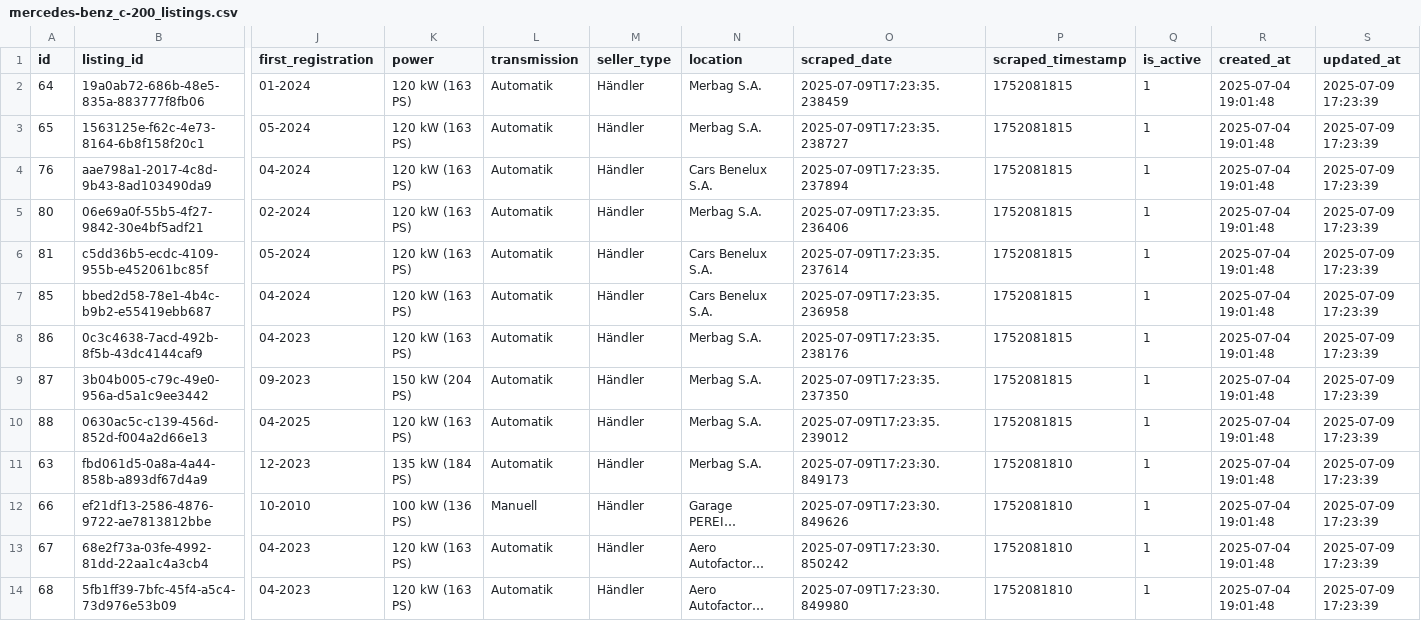
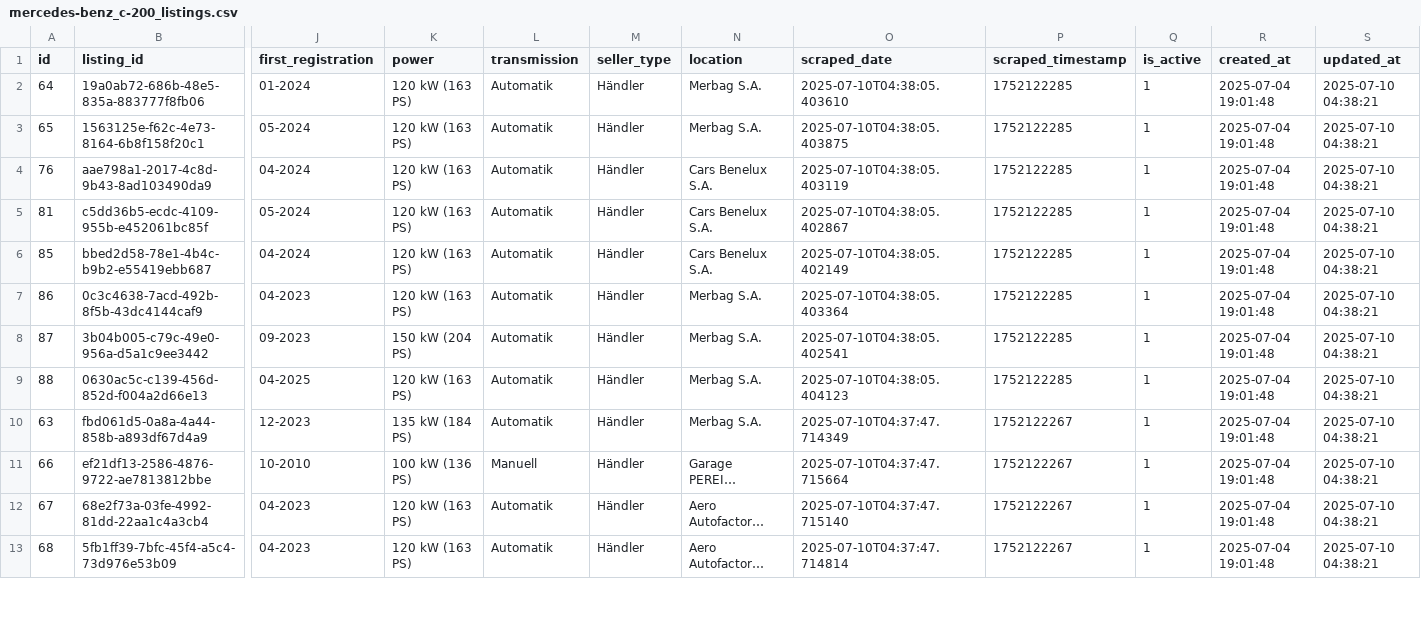
Before and after one commit to masterries/AutoAnalyse, a CSV file: scrapper/data/mercedes-benz_c-200_listings.csv, drawn as a sheet; only a part is shown, gaps mark what is left out; long unchanged cells end in …; removed rows and columns are numbered as before the commit, all else as after; rows hold the shown columns only; the diff covers the shown part only; the diff names each change by its address in the sheet, - before the commit and + after, or states it on an @@ line.

```diff
--- a/scrapper/data/mercedes-benz_c-200_listings.csv
+++ b/scrapper/data/mercedes-benz_c-200_listings.csv
-O2 (scraped_date): 2025-07-09T17:23:35.238459
+O2 (scraped_date): 2025-07-10T04:38:05.403610
-P2:P4 (scraped_timestamp): 1752081815
+P2:P4 (scraped_timestamp): 1752122285
-S2:S4 (updated_at): 2025-07-09 17:23:39
+S2:S4 (updated_at): 2025-07-10 04:38:21
-O3 (scraped_date): 2025-07-09T17:23:35.238727
+O3 (scraped_date): 2025-07-10T04:38:05.403875
-O4 (scraped_date): 2025-07-09T17:23:35.237894
+O4 (scraped_date): 2025-07-10T04:38:05.403119
-row 5: 80 | 06e69a0f-55b5-4f27-9842-30e4bf5adf21 | 02-2024 | 120 kW (163 PS) | Automatik | Händler | Merbag S.A. | 2025-07-09T17:23:35.236406 | 1752081815 | 1 | 2025-07-04 19:01:48 | 2025-07-09 17:23:39
-O5 (scraped_date): 2025-07-09T17:23:35.237614
+O5 (scraped_date): 2025-07-10T04:38:05.402867
-P5:P9 (scraped_timestamp): 1752081815
+P5:P9 (scraped_timestamp): 1752122285
-S5:S13 (updated_at): 2025-07-09 17:23:39
+S5:S13 (updated_at): 2025-07-10 04:38:21
-O6 (scraped_date): 2025-07-09T17:23:35.236958
+O6 (scraped_date): 2025-07-10T04:38:05.402149
-O7 (scraped_date): 2025-07-09T17:23:35.238176
+O7 (scraped_date): 2025-07-10T04:38:05.403364
-O8 (scraped_date): 2025-07-09T17:23:35.237350
+O8 (scraped_date): 2025-07-10T04:38:05.402541
-O9 (scraped_date): 2025-07-09T17:23:35.239012
+O9 (scraped_date): 2025-07-10T04:38:05.404123
-O10 (scraped_date): 2025-07-09T17:23:30.849173
+O10 (scraped_date): 2025-07-10T04:37:47.714349
-P10:P13 (scraped_timestamp): 1752081810
+P10:P13 (scraped_timestamp): 1752122267
-O11 (scraped_date): 2025-07-09T17:23:30.849626
+O11 (scraped_date): 2025-07-10T04:37:47.715664
-O12 (scraped_date): 2025-07-09T17:23:30.850242
+O12 (scraped_date): 2025-07-10T04:37:47.715140
-O13 (scraped_date): 2025-07-09T17:23:30.849980
+O13 (scraped_date): 2025-07-10T04:37:47.714814
```
Also changed, not shown: 1 added row, 1 removed row and 42 edited cells elsewhere in this file, scrapper/data/audi_a4_listings.csv, scrapper/data/bmw_120_listings.csv, 38 other files.
